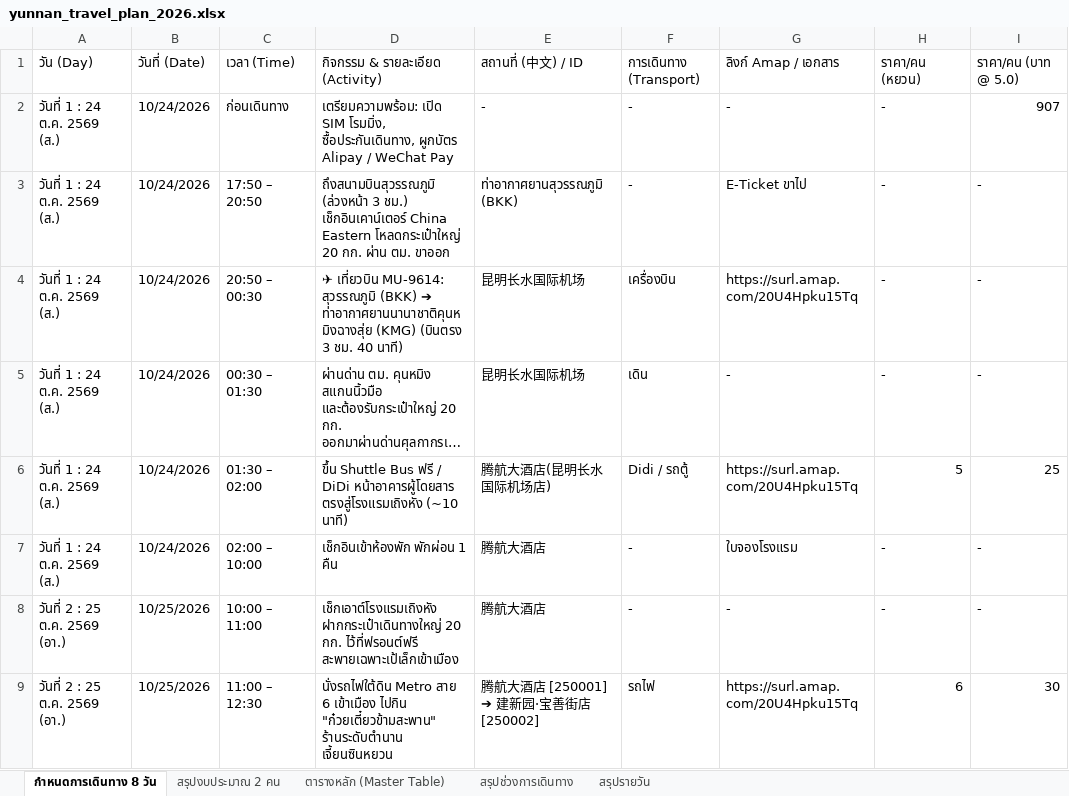
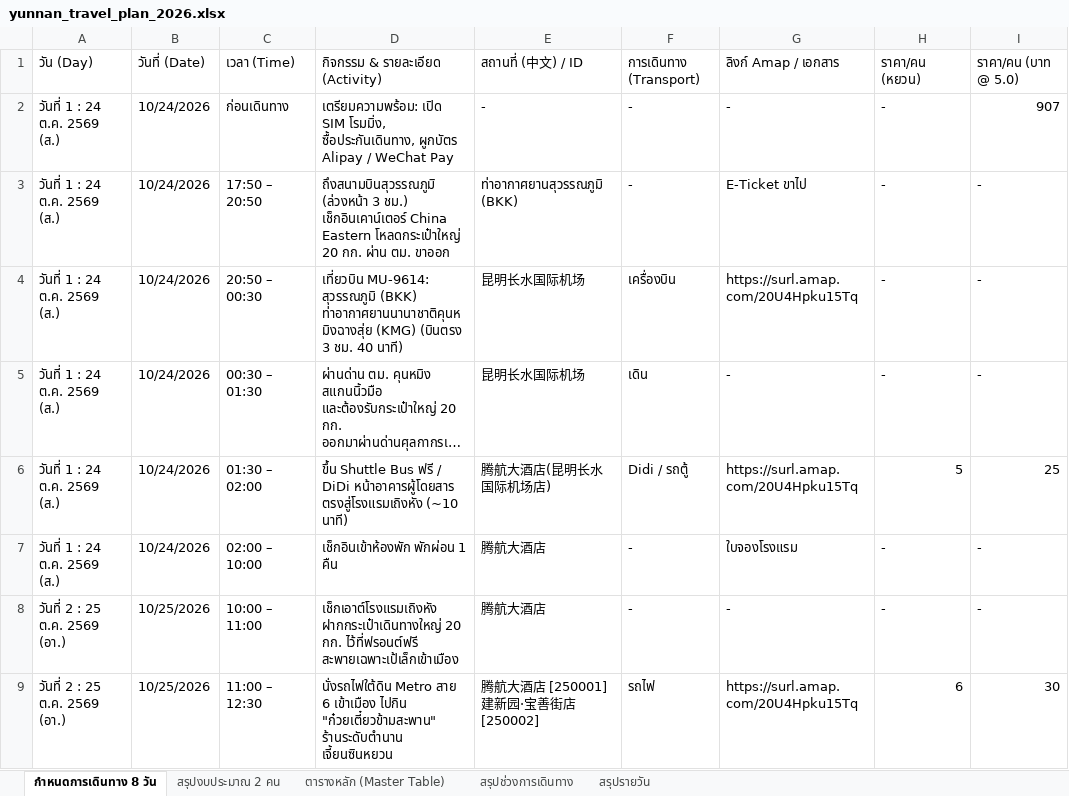
Before and after one commit to nattapatsar-collab/yunnan-trip-2026, an Excel workbook: yunnan_travel_plan_2026.xlsx, sheet กำหนดการเดินทาง 8 วัน, drawn as a sheet; only a part is shown; long unchanged cells end in …; values as stored, in another font and other column widths than the file's, no borders; the diff covers the shown part only; the diff names each change by its address in the sheet, - before the commit and + after, or states it on an @@ line.

```diff
--- a/yunnan_travel_plan_2026.xlsx (sheet กำหนดการเดินทาง 8 วัน)
+++ b/yunnan_travel_plan_2026.xlsx (sheet กำหนดการเดินทาง 8 วัน)
-D4: ✈ เที่ยวบิน MU-9614: สุวรรณภูมิ (BKK) ➔ ท่าอากาศยานนานาชาติคุนหมิงฉางสุ่ย (KMG)…
+D4: เที่ยวบิน MU-9614: สุวรรณภูมิ (BKK) ท่าอากาศยานนานาชาติคุนหมิงฉางสุ่ย (KMG)…
-E9: 腾航大酒店 [250001] ➔ 建新园·宝善街店 [250002]
+E9: 腾航大酒店 [250001] 建新园·宝善街店 [250002]
```
Also changed, not shown: 49 edited cells elsewhere in this sheet, sheet สรุปงบประมาณ 2 คน, sheet สรุปช่วงการเดินทาง, sheet สรุปรายวัน, sheet ตารางหลัก (Master Table), 3 other files.
